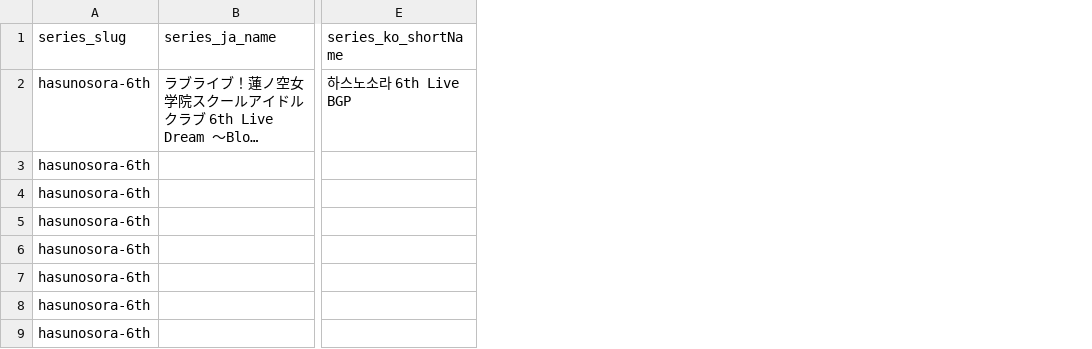
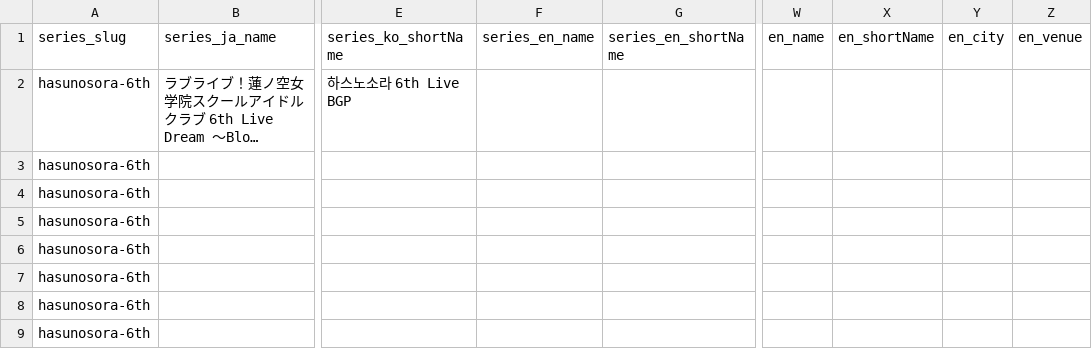
Before and after one commit to opensetlist-db/opensetlist, a CSV file: data/examples/events.csv, drawn as a sheet; only a part is shown, gaps mark what is left out; long unchanged cells end in …; the diff names each change by its address in the sheet, - before the commit and + after, or states it on an @@ line.

```diff
--- a/data/examples/events.csv
+++ b/data/examples/events.csv
+column F (series_en_name), empty
+column G (series_en_shortName), empty
+column W (en_name), empty
+column X (en_shortName), empty
+column Y (en_city), empty
+column Z (en_venue), empty
```
Also changed, not shown: 2 other files.
